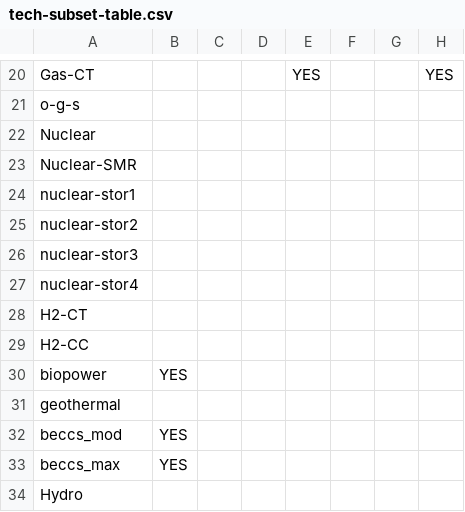
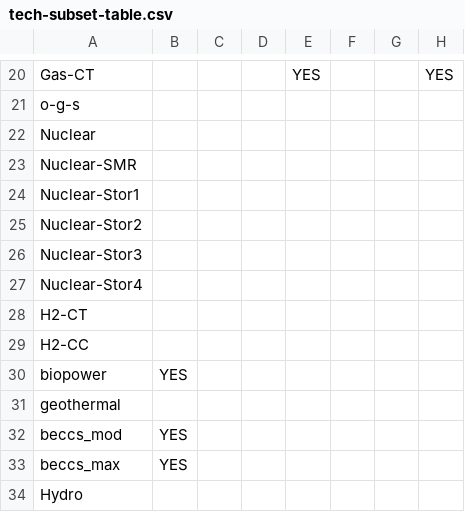
Before and after one commit to NatLabRockies/ReEDS-2.0, a CSV file: inputs/tech-subset-table.csv, drawn as a sheet; only a part is shown, gaps mark what is left out; the diff names each change by its address in the sheet, - before the commit and + after, or states it on an @@ line.

```diff
--- a/inputs/tech-subset-table.csv
+++ b/inputs/tech-subset-table.csv
-A24: nuclear-stor1
+A24: Nuclear-Stor1
-A25: nuclear-stor2
+A25: Nuclear-Stor2
-A26: nuclear-stor3
+A26: Nuclear-Stor3
-A27: nuclear-stor4
+A27: Nuclear-Stor4
```
Also changed, not shown: cases_utahtest.csv, runfiles.csv, 16 other files.
